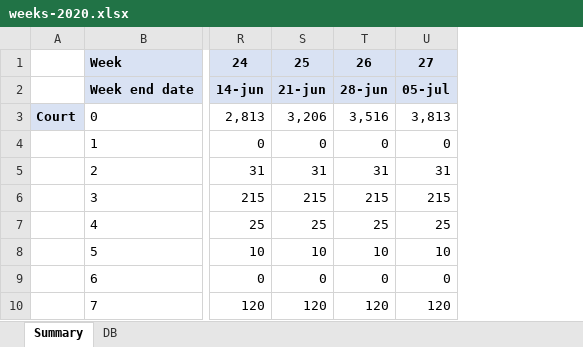
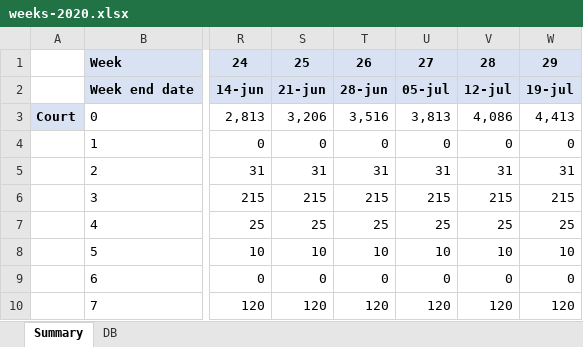
Before and after one commit to mariorz/folio-deceso, an Excel workbook: resources/weeks-2020.xlsx, sheet Summary, drawn as a sheet; only a part is shown, gaps mark what is left out; values as stored, in another font and other column widths than the file's, no borders; charts and pictures not drawn; the diff names each change by its address in the sheet, - before the commit and + after, or states it on an @@ line.

Commit message:
xls count by court update for weeks 28 and 29

```diff
--- a/resources/weeks-2020.xlsx (sheet Summary)
+++ b/resources/weeks-2020.xlsx (sheet Summary)
+column V, rows 1-10: 28 | 12-jul | 4,086 | 0 | 31 | 215 | 25 | 10 | 0 | 120
+column W, rows 1-10: 29 | 19-jul | 4,413 | 0 | 31 | 215 | 25 | 10 | 0 | 120
```
Also changed, not shown: charts or pictures.
